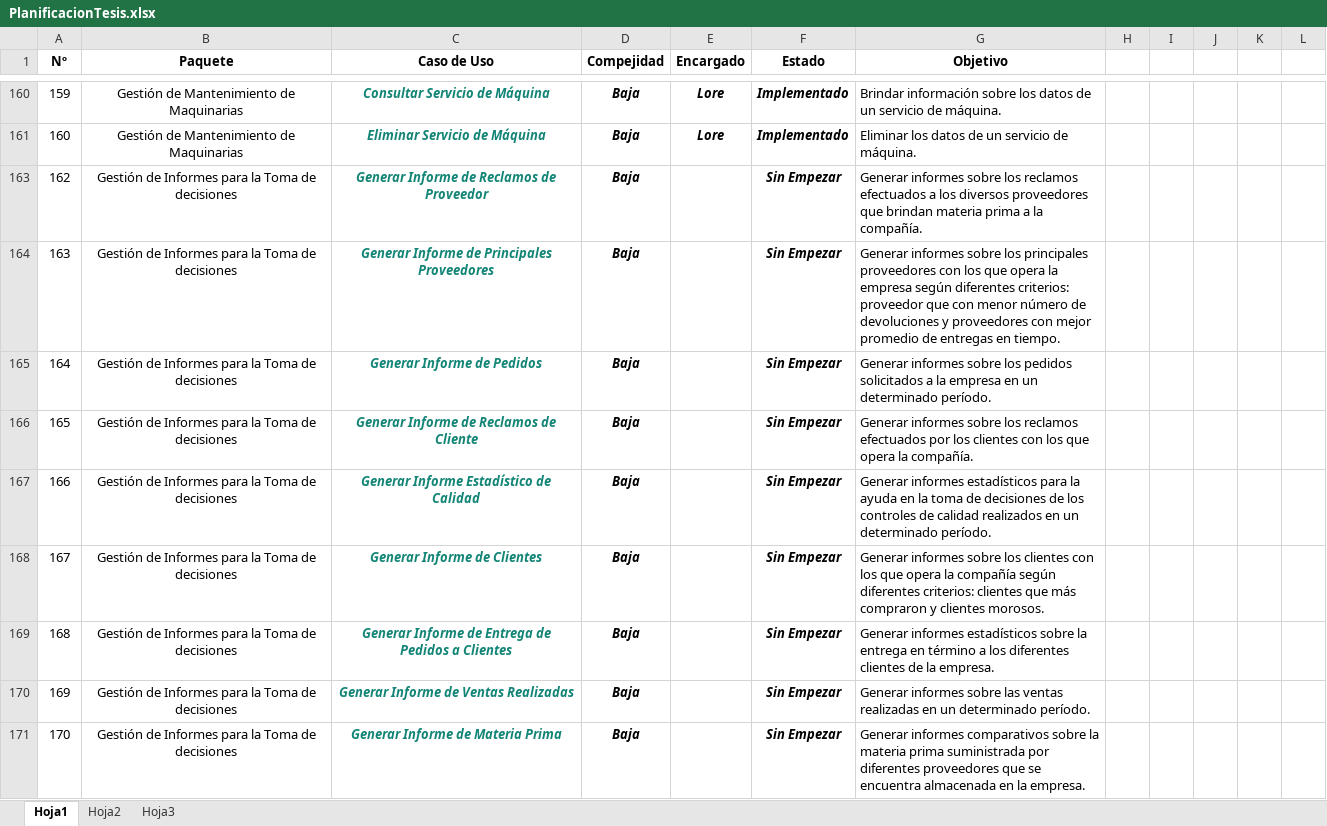
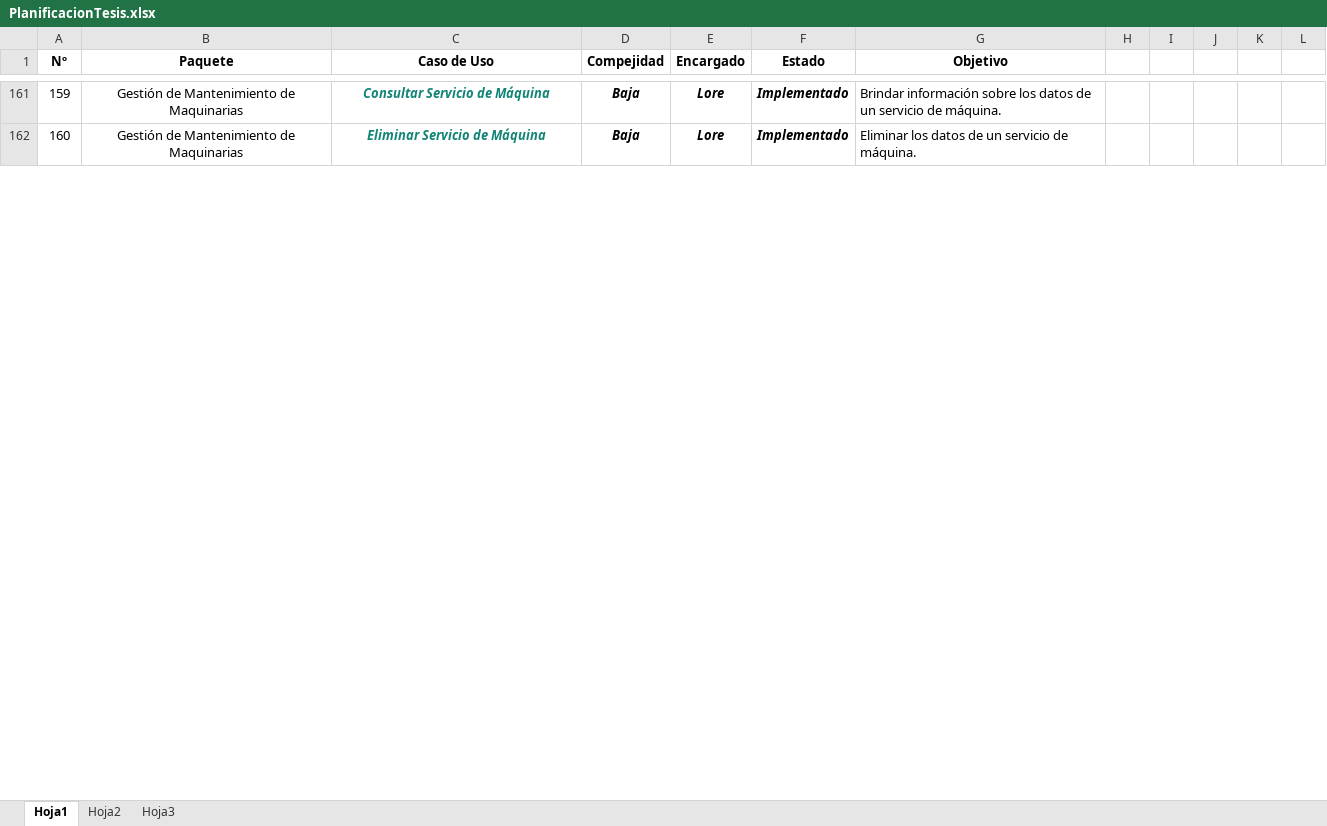
Before and after one commit to NinoMolina/metalurgica, an Excel workbook: Planificacion/PlanificacionTesis.xlsx, sheet Hoja1, drawn as a sheet; only a part is shown, gaps mark what is left out; values as stored, in another font and other column widths than the file's, no borders; conditional formats not drawn; removed rows and columns are numbered as before the commit, all else as after; the diff covers the shown part only; the diff names each change by its address in the sheet, - before the commit and + after, or states it on an @@ line.

```diff
--- a/Planificacion/PlanificacionTesis.xlsx (sheet Hoja1)
+++ b/Planificacion/PlanificacionTesis.xlsx (sheet Hoja1)
@@ row 163 hidden: 162 | Gestión de Informes para la Toma de decisiones | Generar Informe de Reclamos de Proveedor | Baja |  | Sin Empezar | Generar informes sobre los reclamos efectuados a los diversos proveedores que brindan materia prima a la compañía. @@
@@ row 164 hidden: 163 | Gestión de Informes para la Toma de decisiones | Generar Informe de Principales Proveedores | Baja |  | Sin Empezar | Generar informes sobre los principales proveedores con los que opera la empresa según diferentes criterios: proveedor que con menor número de devoluciones y proveedores con mejor promedio de entregas en tiempo. @@
@@ row 165 hidden: 164 | Gestión de Informes para la Toma de decisiones | Generar Informe de Pedidos | Baja |  | Sin Empezar | Generar informes sobre los pedidos solicitados a la empresa en un determinado período. @@
@@ row 166 hidden: 165 | Gestión de Informes para la Toma de decisiones | Generar Informe de Reclamos de Cliente | Baja |  | Sin Empezar | Generar informes sobre los reclamos efectuados por los clientes con los que opera la compañía. @@
@@ row 167 hidden: 166 | Gestión de Informes para la Toma de decisiones | Generar Informe Estadístico de Calidad | Baja |  | Sin Empezar | Generar informes estadísticos para la ayuda en la toma de decisiones de los controles de calidad realizados en un determinado período. @@
@@ row 168 hidden: 167 | Gestión de Informes para la Toma de decisiones | Generar Informe de Clientes | Baja |  | Sin Empezar | Generar informes sobre los clientes con los que opera la compañía según diferentes criterios: clientes que más compraron y clientes morosos. @@
@@ row 169 hidden: 168 | Gestión de Informes para la Toma de decisiones | Generar Informe de Entrega de Pedidos a Clientes | Baja |  | Sin Empezar | Generar informes estadísticos sobre la entrega en término a los diferentes clientes de la empresa. @@
@@ row 170 hidden: 169 | Gestión de Informes para la Toma de decisiones | Generar Informe de Ventas Realizadas | Baja |  | Sin Empezar | Generar informes sobre las ventas realizadas en un determinado período. @@
@@ row 171 hidden: 170 | Gestión de Informes para la Toma de decisiones | Generar Informe de Materia Prima | Baja |  | Sin Empezar | Generar informes comparativos sobre la materia prima suministrada por diferentes proveedores que se encuentra almacenada en la empresa. @@
```
Also changed, not shown: 2 added rows and 104 hidden or unhidden rows elsewhere in this sheet.
